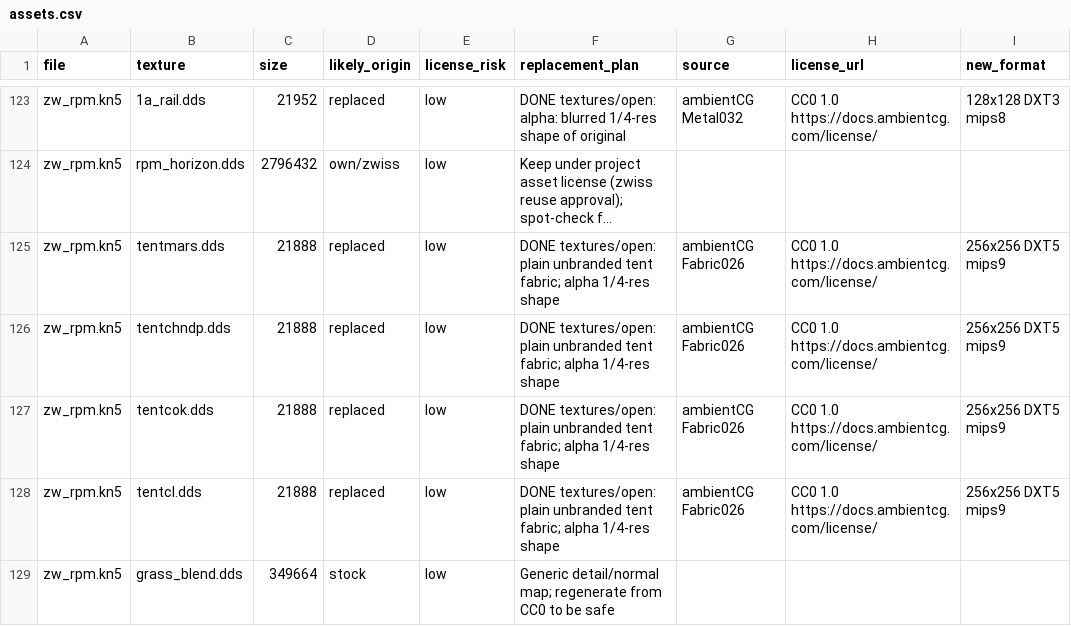
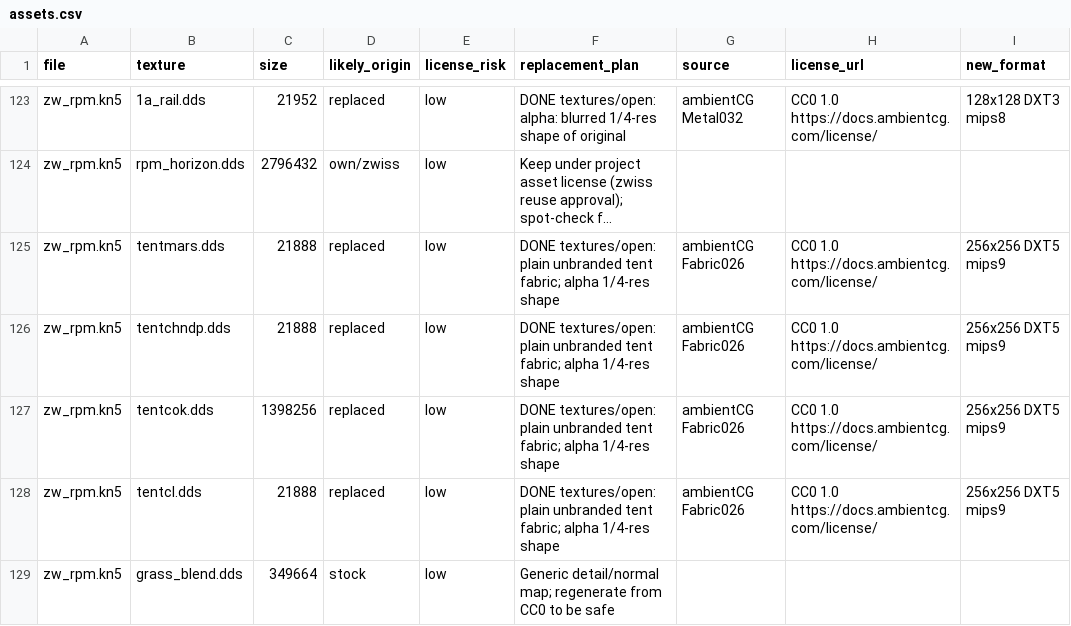
Before and after one commit to vybesforge/trackupdates_forge, a CSV file: docs/assets.csv, drawn as a sheet; only a part is shown, gaps mark what is left out; long unchanged cells end in ….

```diff
--- a/docs/assets.csv
+++ b/docs/assets.csv
@@ -126,3 +126,3 @@ zw_rpm.kn5,tentmars.dds,21888,replaced,low,DONE textures/open: plain unbranded t
 zw_rpm.kn5,tentchndp.dds,21888,replaced,low,DONE textures/open: plain unbranded tent fabric; alpha 1/4-res shape,ambientCG Fabric026,CC0 1.0 https://docs.ambientcg.com/license/,256x256 DXT5 mips9
-zw_rpm.kn5,tentcok.dds,21888,replaced,low,DONE textures/open: plain unbranded tent fabric; alpha 1/4-res shape,ambientCG Fabric026,CC0 1.0 https://docs.ambientcg.com/license/,256x256 DXT5 mips9
+zw_rpm.kn5,tentcok.dds,1398256,replaced,low,DONE textures/open: plain unbranded tent fabric; alpha 1/4-res shape,ambientCG Fabric026,CC0 1.0 https://docs.ambientcg.com/license/,256x256 DXT5 mips9
 zw_rpm.kn5,tentcl.dds,21888,replaced,low,DONE textures/open: plain unbranded tent fabric; alpha 1/4-res shape,ambientCG Fabric026,CC0 1.0 https://docs.ambientcg.com/license/,256x256 DXT5 mips9
```
Also changed, not shown: 15 other files.
